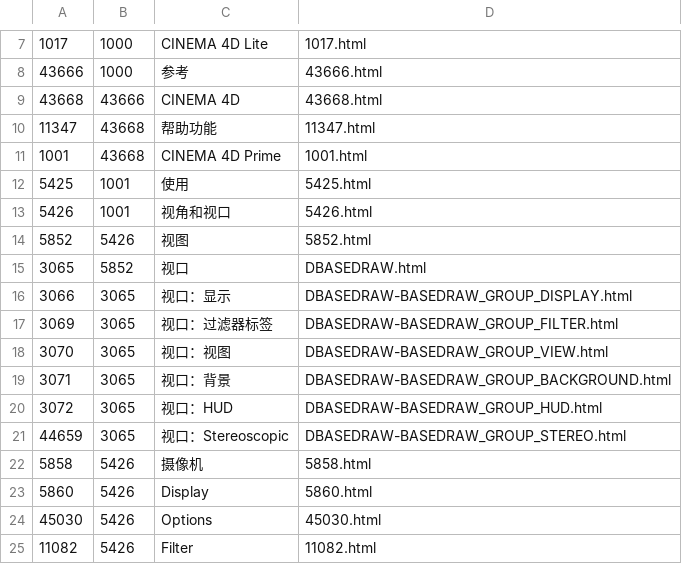
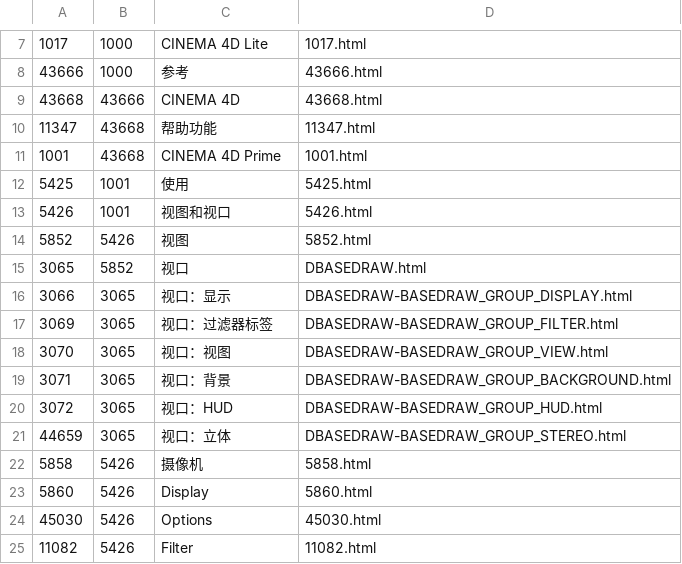
Before and after one commit to Aonosuke/C4D-Help-CN, a CSV file: 配置文件/dir.csv, drawn as a sheet; only a part is shown, gaps mark what is left out.

```diff
--- a/配置文件/dir.csv
+++ b/配置文件/dir.csv
@@ -12,3 +12,3 @@
 "5425","1001","使用","5425.html"
-"5426","1001","视角和视口","5426.html"
+"5426","1001","视图和视口","5426.html"
 "5852","5426","视图","5852.html"
@@ -20,3 +20,3 @@
 "3072","3065","视口：HUD","DBASEDRAW-BASEDRAW_GROUP_HUD.html"
-"44659","3065","视口：Stereoscopic","DBASEDRAW-BASEDRAW_GROUP_STEREO.html"
+"44659","3065","视口：立体","DBASEDRAW-BASEDRAW_GROUP_STEREO.html"
 "5858","5426","摄像机","5858.html"
```
Also changed, not shown: 8 other files.
